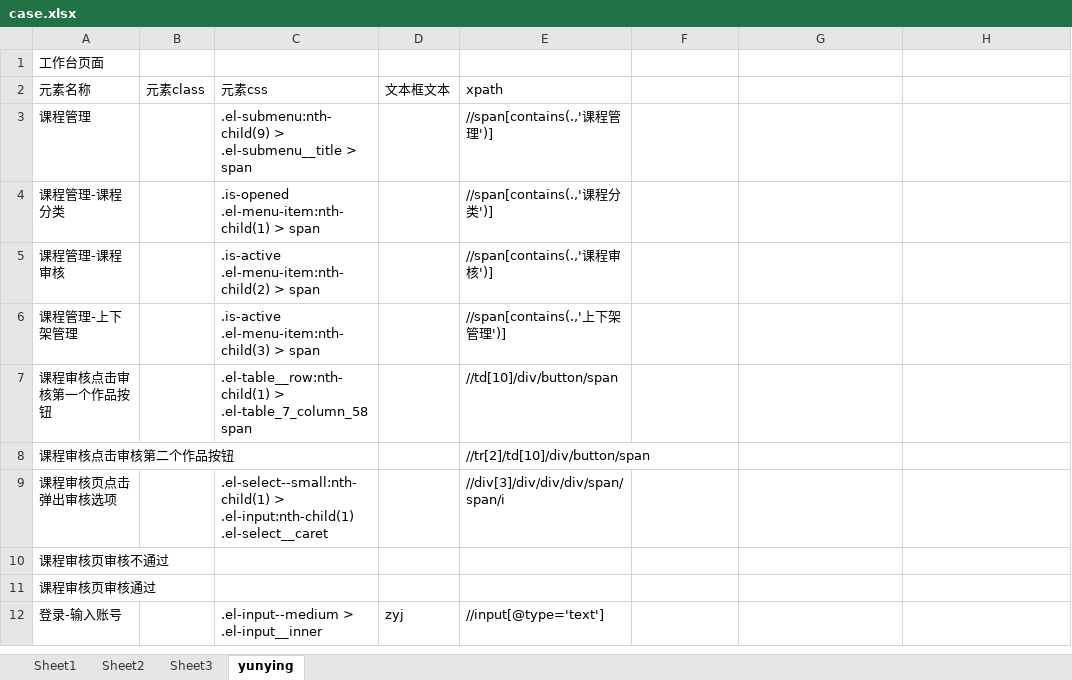
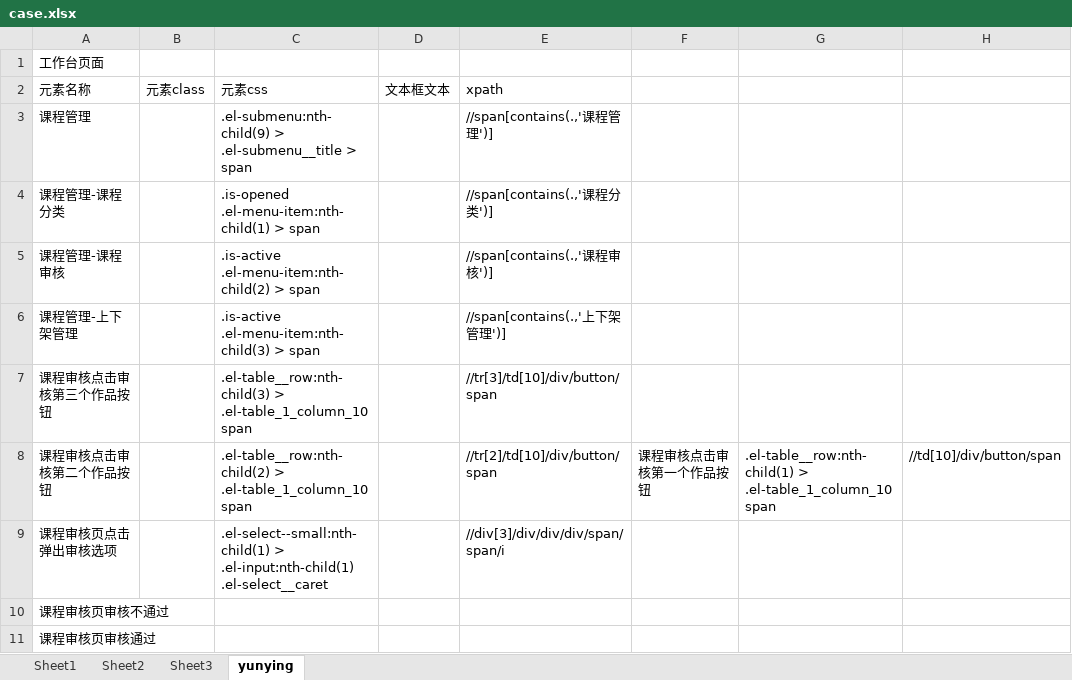
Before and after one commit to zyjpy/zhuqueAutomation, an Excel workbook: cases/case.xlsx, sheet yunying, drawn as a sheet; only a part is shown; the shorter side is filled out with more unchanged rows; values as stored, in another font and other column widths than the file's, no borders; the diff covers the shown part only; the diff names each change by its address in the sheet, - before the commit and + after, or states it on an @@ line.

```diff
--- a/cases/case.xlsx (sheet yunying)
+++ b/cases/case.xlsx (sheet yunying)
-A7 (元素名称): 课程审核点击审核第一个作品按钮
+A7 (元素名称): 课程审核点击审核第三个作品按钮
-C7 (元素css): .el-table__row:nth-child(1) > .el-table_7_column_58 span
+C7 (元素css): .el-table__row:nth-child(3) > .el-table_1_column_10 span
-E7 (xpath): //td[10]/div/button/span
+E7 (xpath): //tr[3]/td[10]/div/button/span
-C8 (元素css): (empty)
+C8 (元素css): .el-table__row:nth-child(2) > .el-table_1_column_10 span
-F8: (empty)
+F8: 课程审核点击审核第一个作品按钮
-G8: (empty)
+G8: .el-table__row:nth-child(1) > .el-table_1_column_10 span
-H8: (empty)
+H8: //td[10]/div/button/span
```
Also changed, not shown: 20 added rows and 2 edited cells elsewhere in this sheet, sheet Sheet1, sheet Sheet3, sheet Sheet2, 14 other files.
